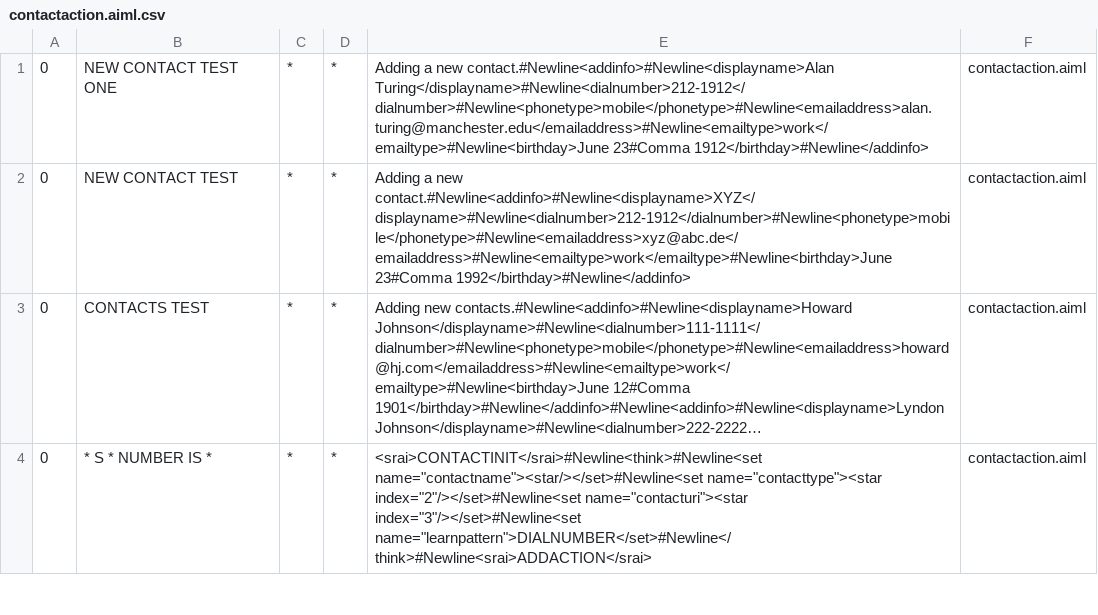
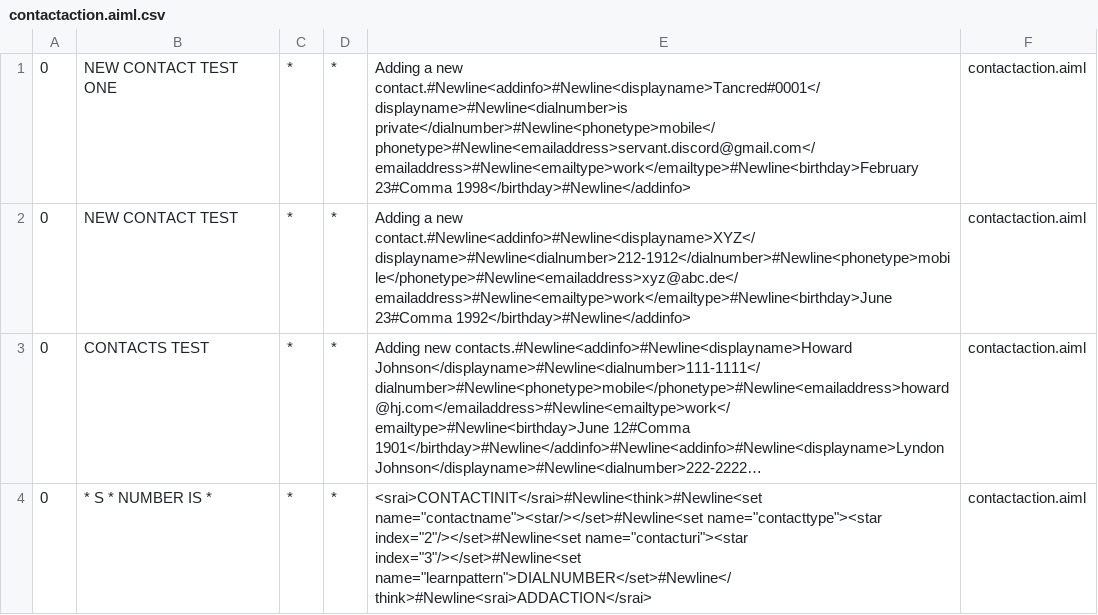
Before and after one commit to Tancred423/Servant, a CSV file: resources/bots/super/aimlif/contactaction.aiml.csv, drawn as a sheet; only a part is shown; long unchanged cells end in ….

```diff
--- a/resources/bots/super/aimlif/contactaction.aiml.csv
+++ b/resources/bots/super/aimlif/contactaction.aiml.csv
@@ -1,2 +1,2 @@
-0,NEW CONTACT TEST ONE,*,*,Adding a new contact.#Newline<addinfo>#Newline<displayname>Alan Turing</displayname>#Newline<dialnumber>212-1912</dialnumber>#Newline<phonetype>mobile</phonetype>#Newline<emailaddress>alan.turing@manchester.edu</emailaddress>#Newline<emailtype>work</emailtype>#Newline<birthday>June 23#Comma 1912</birthday>#Newline</addinfo>,contactaction.aiml
+0,NEW CONTACT TEST ONE,*,*,Adding a new contact.#Newline<addinfo>#Newline<displayname>Tancred#0001</displayname>#Newline<dialnumber>is private</dialnumber>#Newline<phonetype>mobile</phonetype>#Newline<emailaddress>servant.discord@gmail.com</emailaddress>#Newline<emailtype>work</emailtype>#Newline<birthday>February 23#Comma 1998</birthday>#Newline</addinfo>,contactaction.aiml
 0,NEW CONTACT TEST,*,*,Adding a new contact.#Newline<addinfo>#Newline<displayname>XYZ</displayname>#Newline<dialnumber>212-1912</dialnumber>#Newline<phonetype>mobile</phonetype>#Newline<emailaddress>xyz@abc.de</emailaddress>#Newline<emailtype>work</emailtype>#Newline<birthday>June 23#Comma 1992</birthday>#Newline</addinfo>,contactaction.aiml
```
Also changed, not shown: resources/bots/super/aimlif/bot_profile.aiml.csv, resources/bots/super/aimlif/dialog.aiml.csv, 18 other files.
